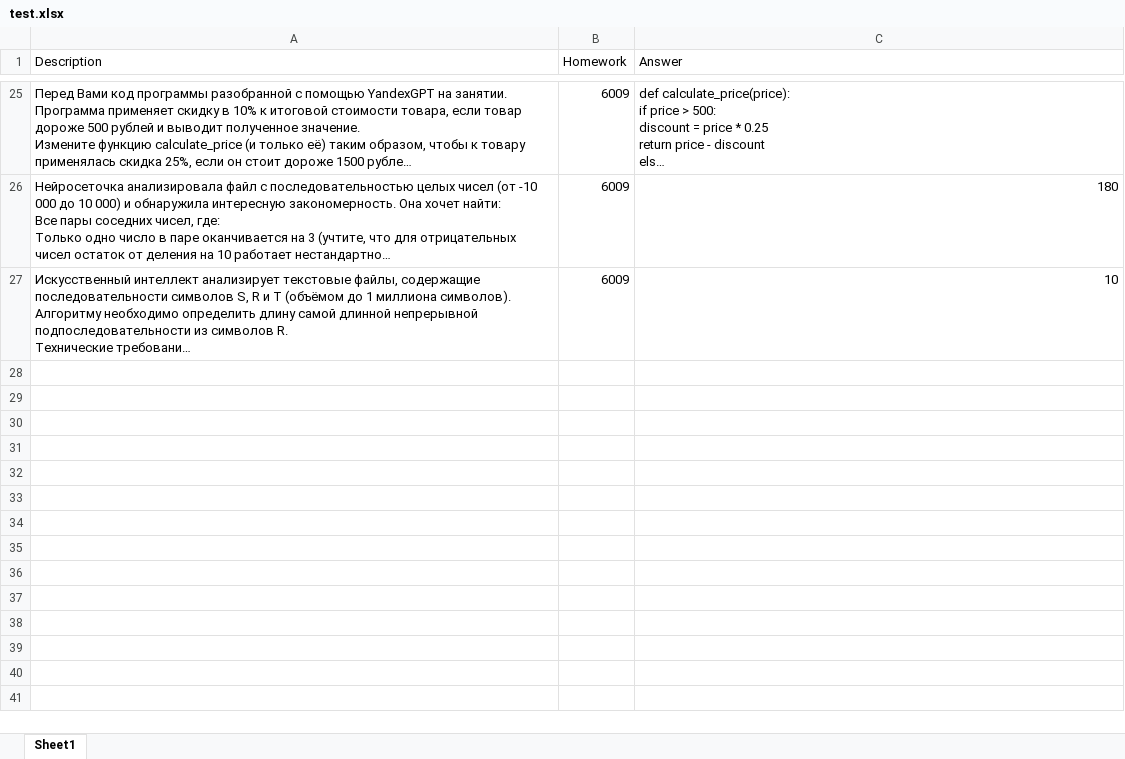
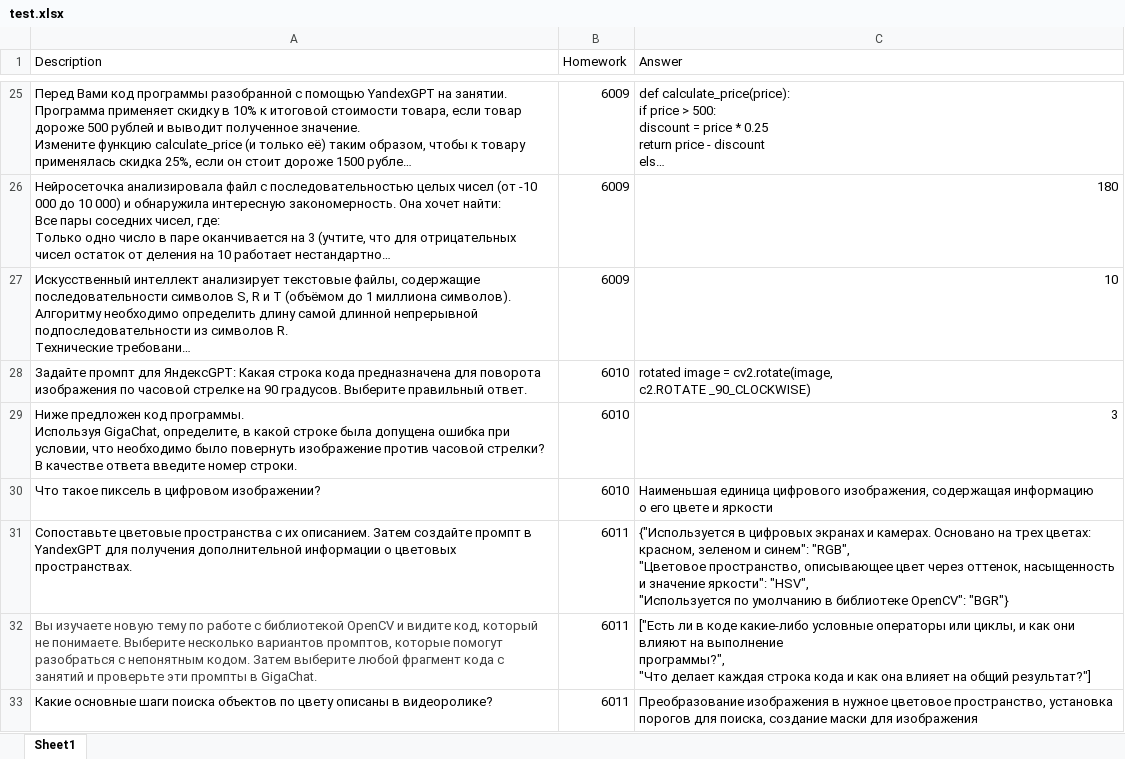
Before and after one commit to abakarovy/super-waffle, an Excel workbook: test.xlsx, sheet Sheet1, drawn as a sheet; only a part is shown, gaps mark what is left out; long unchanged cells end in …; values as stored, in another font and other column widths than the file's, no borders; table styles not drawn; ↵ is a line break in a cell; the diff names each change by its address in the sheet, - before the commit and + after, or states it on an @@ line.

```diff
--- a/test.xlsx (sheet Sheet1)
+++ b/test.xlsx (sheet Sheet1)
+row 28: Задайте промпт для ЯндексGPT: Какая строка кода предназначена для поворота изображения по часовой стрелке на 90 градусов. Выберите правильный ответ. | 6010 | rotated image = cv2.rotate(image, ↵ c2.ROTATE _90_CLOCKWISE)
+row 29: Ниже предложен код программы. ↵ Используя GigaChat, определите, в какой строке была допущена ошибка при условии, что необходимо было повернуть изображение против часовой стрелки? В качестве ответа введите номер строки. | 6010 | 3
+row 30: Что такое пиксель в цифровом изображении? | 6010 | Наименьшая единица цифрового изображения, содержащая информацию ↵ о его цвете и яркости
+row 31: Сопоставьте цветовые пространства с их описанием. Затем создайте промпт в YandexGPT для получения дополнительной информации о цветовых пространствах. | 6011 | {"Используется в цифровых экранах и камерах. Основано на трех цветах: красном, зеленом и синем": "RGB", ↵ "Цветовое пространство, описывающее цвет через оттенок, насыщенность и значение яркости": "HSV", ↵ "Используется по умолчанию в библиотеке OpenCV": "BGR"}
+row 32: Вы изучаете новую тему по работе с библиотекой OpenCV и видите код, который не понимаете. Выберите несколько вариантов промптов, которые помогут разобраться с непонятным кодом. Затем выберите любой фрагмент кода с занятий и проверьте эти промпты в GigaСhat. | 6011 | ["Есть ли в коде какие-либо условные операторы или циклы, и как они ↵ влияют на выполнение ↵ программы?", ↵ "Что делает каждая строка кода и как она влияет на общий результат?"]
+row 33: Какие основные шаги поиска объектов по цвету описаны в видеоролике? | 6011 | Преобразование изображения в нужное цветовое пространство, установка ↵ порогов для поиска, создание маски для изображения
```
Also changed, not shown: 1 other file.
